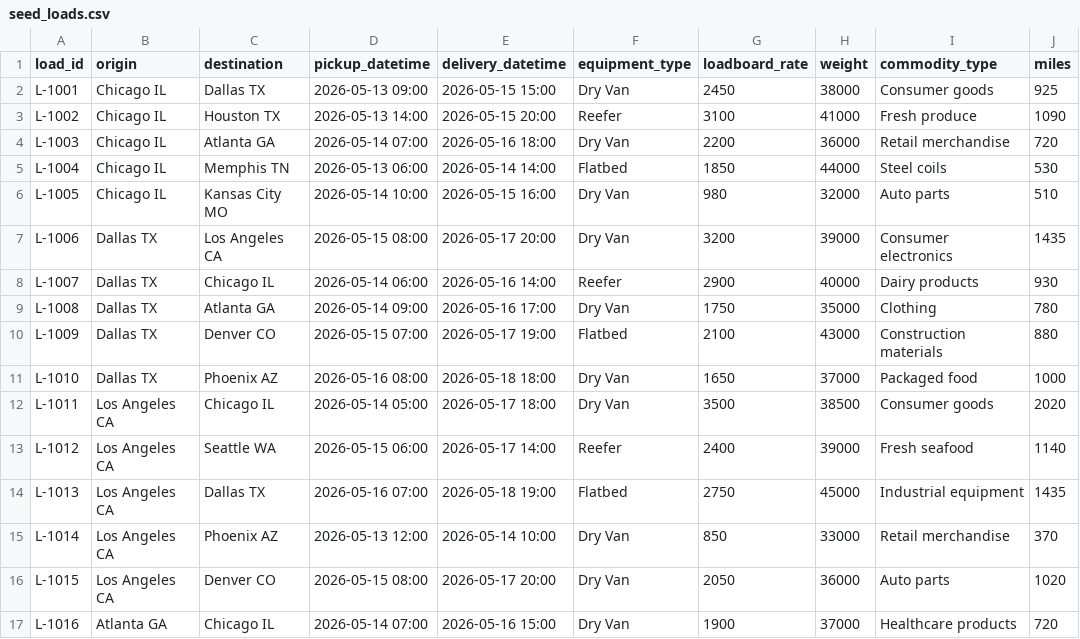
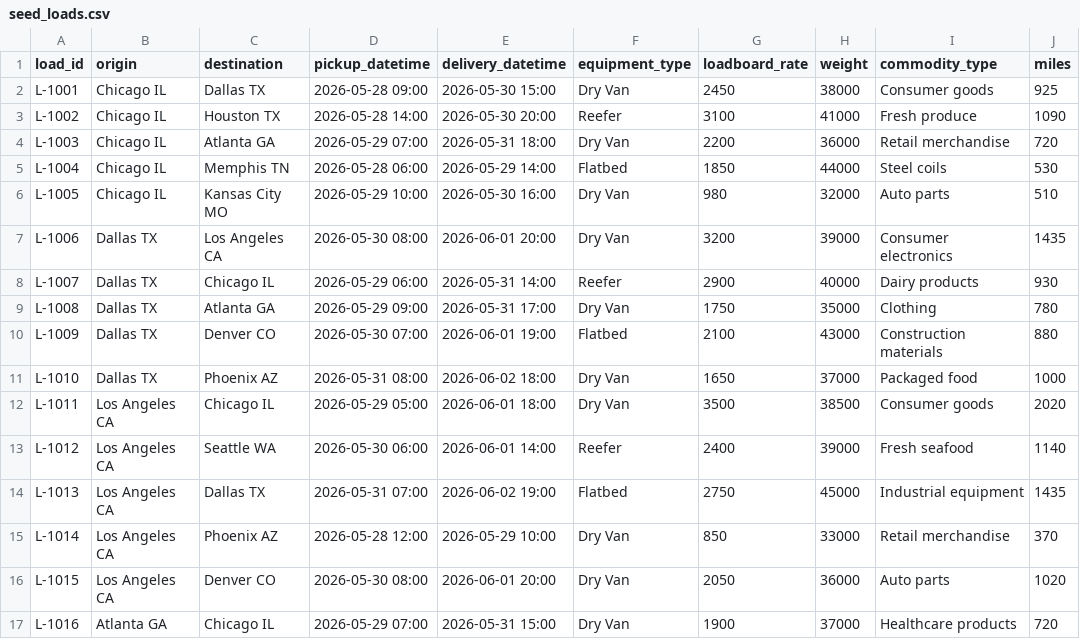
Before and after one commit to ignacio-conde-r/inbound-carrier-load-sales-automation, a CSV file: app/db/seed_loads.csv, drawn as a sheet; only a part is shown; the diff covers the shown part only; the diff names each change by its address in the sheet, - before the commit and + after, or states it on an @@ line.

Commit message:
fix: update load dates to May 28 - June 3 2026

```diff
--- a/app/db/seed_loads.csv
+++ b/app/db/seed_loads.csv
-D2 (pickup_datetime): 2026-05-13 09:00
+D2 (pickup_datetime): 2026-05-28 09:00
-E2 (delivery_datetime): 2026-05-15 15:00
+E2 (delivery_datetime): 2026-05-30 15:00
-D3 (pickup_datetime): 2026-05-13 14:00
+D3 (pickup_datetime): 2026-05-28 14:00
-E3 (delivery_datetime): 2026-05-15 20:00
+E3 (delivery_datetime): 2026-05-30 20:00
-D4 (pickup_datetime): 2026-05-14 07:00
+D4 (pickup_datetime): 2026-05-29 07:00
-E4 (delivery_datetime): 2026-05-16 18:00
+E4 (delivery_datetime): 2026-05-31 18:00
-D5 (pickup_datetime): 2026-05-13 06:00
+D5 (pickup_datetime): 2026-05-28 06:00
-E5 (delivery_datetime): 2026-05-14 14:00
+E5 (delivery_datetime): 2026-05-29 14:00
-D6 (pickup_datetime): 2026-05-14 10:00
+D6 (pickup_datetime): 2026-05-29 10:00
-E6 (delivery_datetime): 2026-05-15 16:00
+E6 (delivery_datetime): 2026-05-30 16:00
-D7 (pickup_datetime): 2026-05-15 08:00
+D7 (pickup_datetime): 2026-05-30 08:00
-E7 (delivery_datetime): 2026-05-17 20:00
+E7 (delivery_datetime): 2026-06-01 20:00
-D8 (pickup_datetime): 2026-05-14 06:00
+D8 (pickup_datetime): 2026-05-29 06:00
-E8 (delivery_datetime): 2026-05-16 14:00
+E8 (delivery_datetime): 2026-05-31 14:00
-D9 (pickup_datetime): 2026-05-14 09:00
+D9 (pickup_datetime): 2026-05-29 09:00
-E9 (delivery_datetime): 2026-05-16 17:00
+E9 (delivery_datetime): 2026-05-31 17:00
-D10 (pickup_datetime): 2026-05-15 07:00
+D10 (pickup_datetime): 2026-05-30 07:00
-E10 (delivery_datetime): 2026-05-17 19:00
+E10 (delivery_datetime): 2026-06-01 19:00
-D11 (pickup_datetime): 2026-05-16 08:00
+D11 (pickup_datetime): 2026-05-31 08:00
-E11 (delivery_datetime): 2026-05-18 18:00
+E11 (delivery_datetime): 2026-06-02 18:00
-D12 (pickup_datetime): 2026-05-14 05:00
+D12 (pickup_datetime): 2026-05-29 05:00
-E12 (delivery_datetime): 2026-05-17 18:00
+E12 (delivery_datetime): 2026-06-01 18:00
-D13 (pickup_datetime): 2026-05-15 06:00
+D13 (pickup_datetime): 2026-05-30 06:00
-E13 (delivery_datetime): 2026-05-17 14:00
+E13 (delivery_datetime): 2026-06-01 14:00
-D14 (pickup_datetime): 2026-05-16 07:00
+D14 (pickup_datetime): 2026-05-31 07:00
-E14 (delivery_datetime): 2026-05-18 19:00
+E14 (delivery_datetime): 2026-06-02 19:00
-D15 (pickup_datetime): 2026-05-13 12:00
+D15 (pickup_datetime): 2026-05-28 12:00
-E15 (delivery_datetime): 2026-05-14 10:00
+E15 (delivery_datetime): 2026-05-29 10:00
-D16 (pickup_datetime): 2026-05-15 08:00
+D16 (pickup_datetime): 2026-05-30 08:00
-E16 (delivery_datetime): 2026-05-17 20:00
+E16 (delivery_datetime): 2026-06-01 20:00
-D17 (pickup_datetime): 2026-05-14 07:00
+D17 (pickup_datetime): 2026-05-29 07:00
-E17 (delivery_datetime): 2026-05-16 15:00
+E17 (delivery_datetime): 2026-05-31 15:00
```
Also changed, not shown: 28 edited cells elsewhere in this file.
